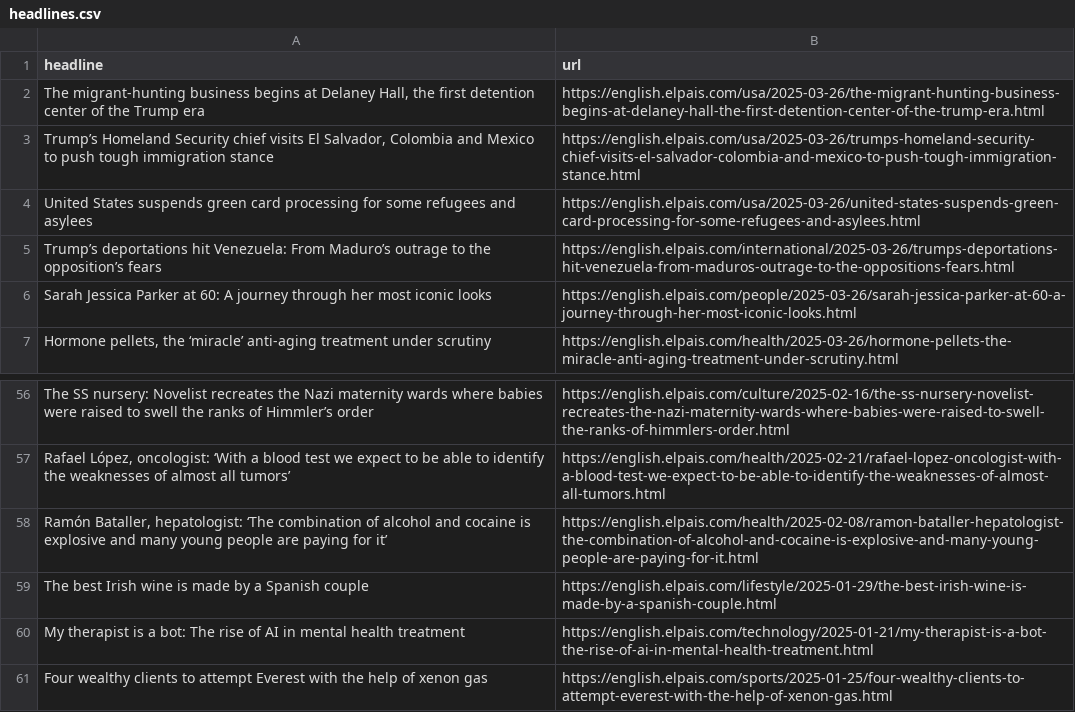
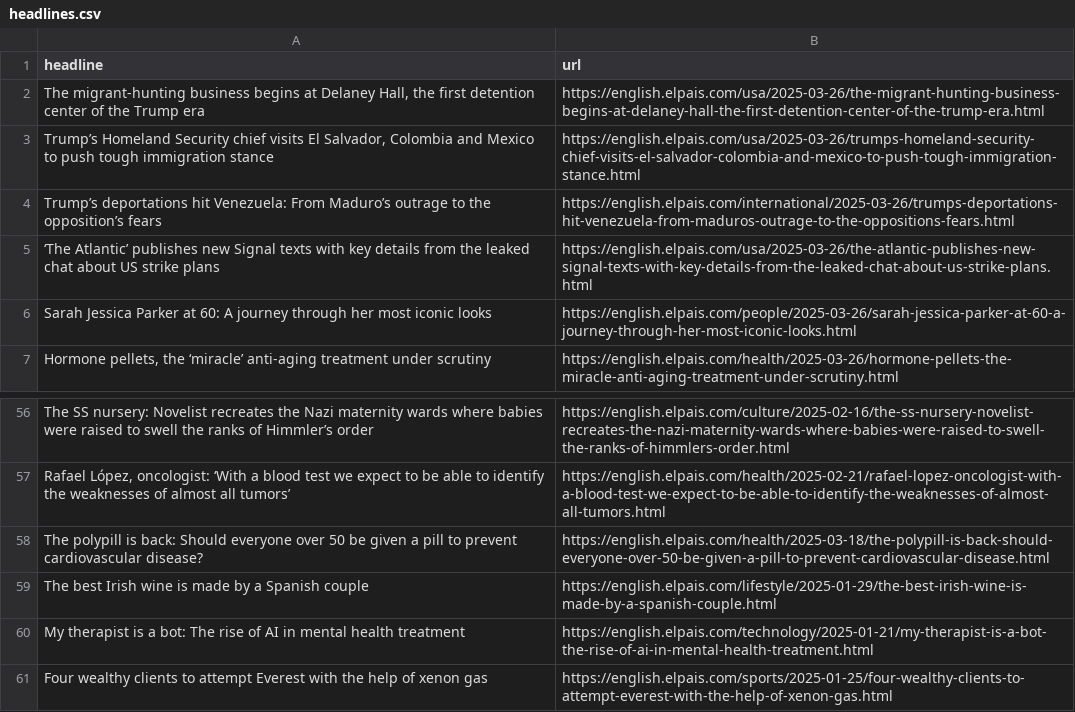
Before and after one commit to masashiijichi/el-pais-autoscraper, a CSV file: headlines.csv, drawn as a sheet; only a part is shown, gaps mark what is left out.

```diff
--- a/headlines.csv
+++ b/headlines.csv
@@ -3,4 +3,4 @@ headline,url
 "Trump’s Homeland Security chief visits El Salvador, Colombia and Mexico to push tough immigration stance",https://english.elpais.com/usa/2025-03-26/trumps-homeland-security-chief-visits-el-salvador-colombia-and-mexico-to-push-tough-immigration-stance.html
-United States suspends green card processing for some refugees and asylees,https://english.elpais.com/usa/2025-03-26/united-states-suspends-green-card-processing-for-some-refugees-and-asylees.html
 Trump’s deportations hit Venezuela: From Maduro’s outrage to the opposition’s fears,https://english.elpais.com/international/2025-03-26/trumps-deportations-hit-venezuela-from-maduros-outrage-to-the-oppositions-fears.html
+‘The Atlantic’ publishes new Signal texts with key details from the leaked chat about US strike plans,https://english.elpais.com/usa/2025-03-26/the-atlantic-publishes-new-signal-texts-with-key-details-from-the-leaked-chat-about-us-strike-plans.html
 Sarah Jessica Parker at 60: A journey through her most iconic looks,https://english.elpais.com/people/2025-03-26/sarah-jessica-parker-at-60-a-journey-through-her-most-iconic-looks.html
@@ -57,3 +57,3 @@ The SS nursery: Novelist recreates the Nazi maternity wards where babies were ra
 "Rafael López, oncologist: ‘With a blood test we expect to be able to identify the weaknesses of almost all tumors’",https://english.elpais.com/health/2025-02-21/rafael-lopez-oncologist-with-a-blood-test-we-expect-to-be-able-to-identify-the-weaknesses-of-almost-all-tumors.html
-"Ramón Bataller, hepatologist: ‘The combination of alcohol and cocaine is explosive and many young people are paying for it’",https://english.elpais.com/health/2025-02-08/ramon-bataller-hepatologist-the-combination-of-alcohol-and-cocaine-is-explosive-and-many-young-people-are-paying-for-it.html
+The polypill is back: Should everyone over 50 be given a pill to prevent cardiovascular disease?,https://english.elpais.com/health/2025-03-18/the-polypill-is-back-should-everyone-over-50-be-given-a-pill-to-prevent-cardiovascular-disease.html
 The best Irish wine is made by a Spanish couple,https://english.elpais.com/lifestyle/2025-01-29/the-best-irish-wine-is-made-by-a-spanish-couple.html
```
